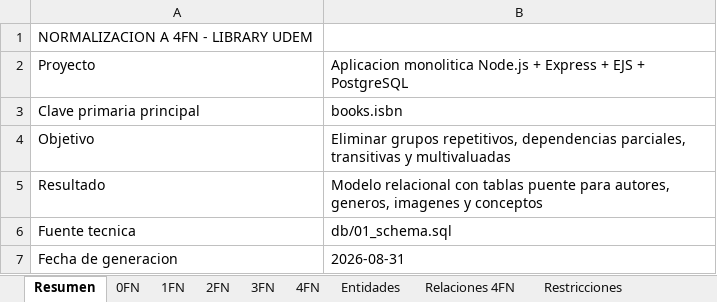
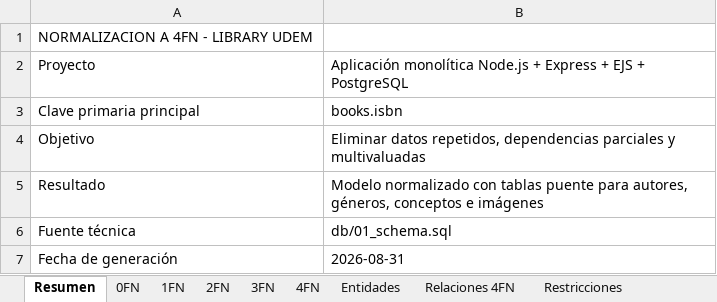
Before and after one commit to galiamireless/library_gsm, an Excel workbook: docs/NORMALIZATION_4FN.xlsx, sheet Resumen, drawn as a sheet; values as stored, in another font and other column widths than the file's, no borders; the diff names each change by its address in the sheet, - before the commit and + after, or states it on an @@ line.

```diff
--- a/docs/NORMALIZATION_4FN.xlsx (sheet Resumen)
+++ b/docs/NORMALIZATION_4FN.xlsx (sheet Resumen)
-B2: Aplicacion monolitica Node.js +…
+B2: Aplicación monolítica Node.js +…
-B4: Eliminar grupos repetitivos, dependencias parciales, transitivas y multivaluadas
+B4: Eliminar datos repetidos, dependencias parciales y multivaluadas
-B5: Modelo relacional con tablas puente para autores, generos, imagenes y conceptos
+B5: Modelo normalizado con tablas puente para autores, géneros, conceptos e imágenes
-A6: Fuente tecnica
+A6: Fuente técnica
-A7: Fecha de generacion
+A7: Fecha de generación
```
Also changed, not shown: sheet 4FN, sheet 1FN, sheet 3FN, sheet 0FN, sheet 2FN, sheet Restricciones, 2 more sheets, other sheet tabs, 10 other files.
